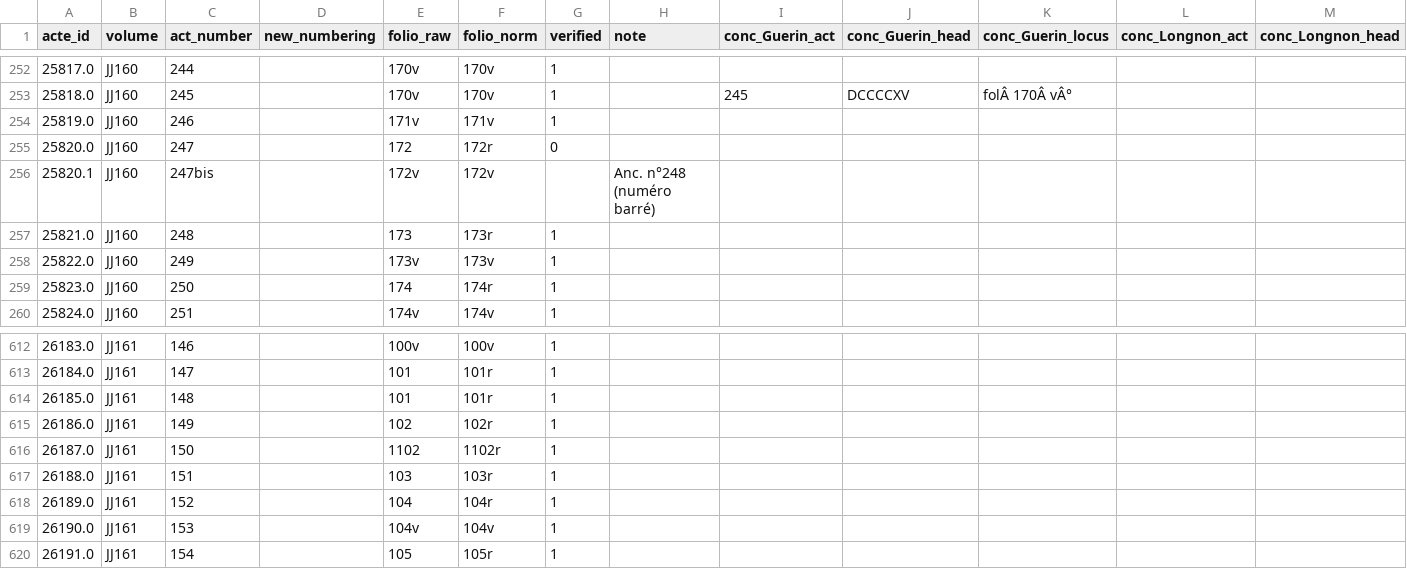
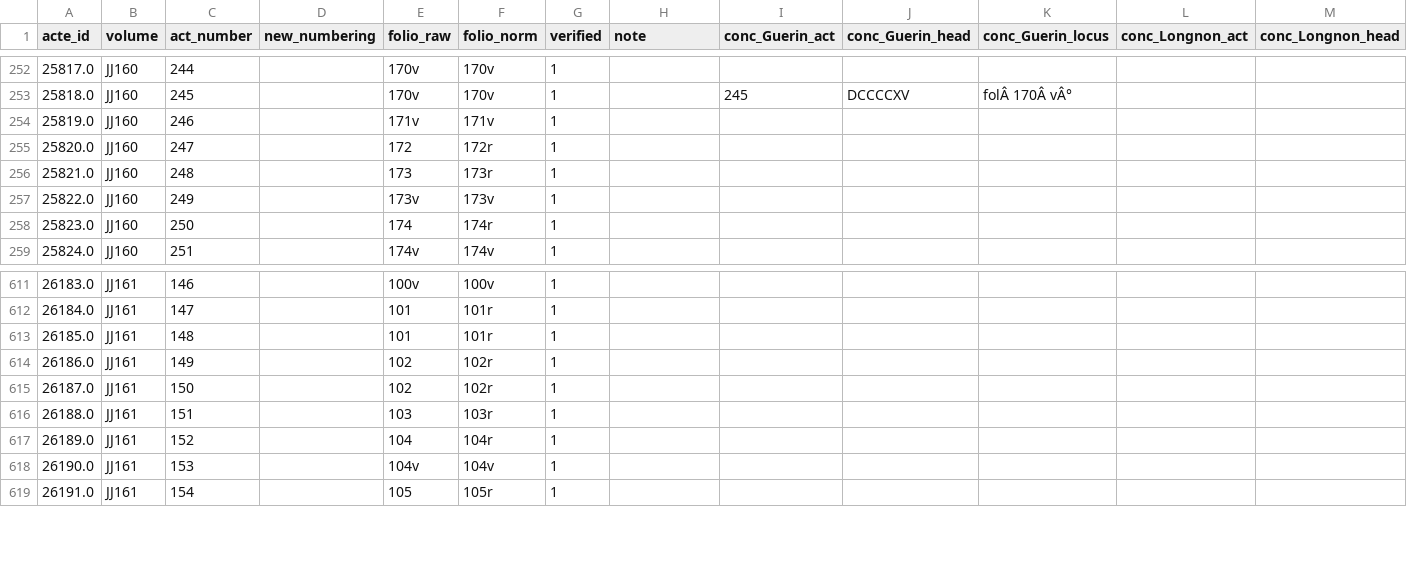
Before and after one commit to oriflamms/himanis, a CSV file: Acts/src_ipynb/JJ160-JJ169/output/actes.csv, drawn as a sheet; only a part is shown, gaps mark what is left out; removed rows and columns are numbered as before the commit, all else as after; rows hold the shown columns only; the diff names each change by its address in the sheet, - before the commit and + after, or states it on an @@ line.

```diff
--- a/Acts/src_ipynb/JJ160-JJ169/output/actes.csv
+++ b/Acts/src_ipynb/JJ160-JJ169/output/actes.csv
-G255 (verified): 0
+G255 (verified): 1
-row 256: 25820.1 | JJ160 | 247bis |  | 172v | 172v |  | Anc. n°248 (numéro barré)
-E615 (folio_raw): 1102
+E615 (folio_raw): 102
-F615 (folio_norm): 1102r
+F615 (folio_norm): 102r
```
Also changed, not shown: Acts/src_ipynb/JJ160-JJ169/output/actes_images_zones.csv, 7 other files.
